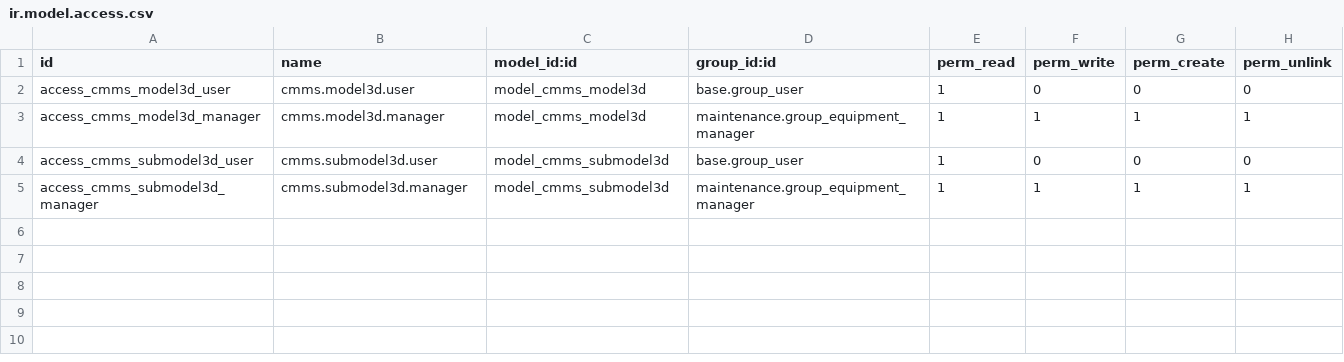
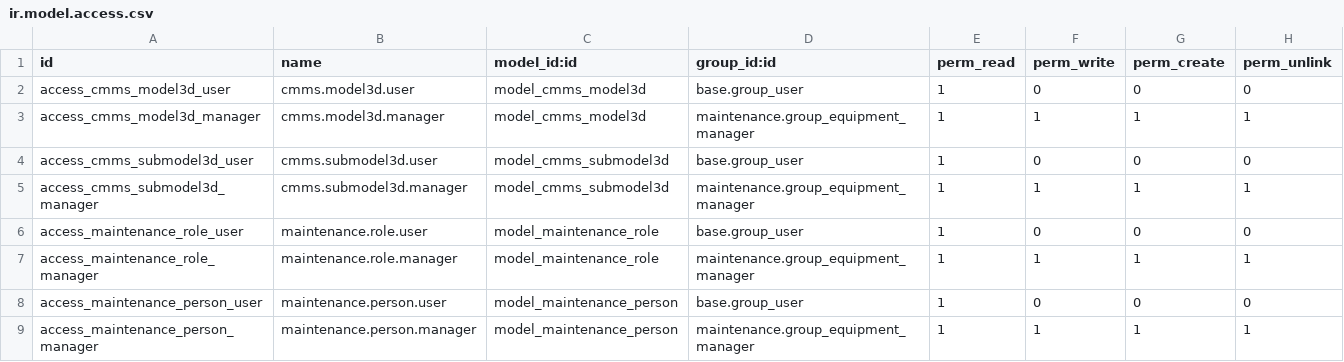
Before and after one commit to ToRaNek/Cmms_Odoo_Intership, a CSV file: custom_addons/cmms_3d_models/security/ir.model.access.csv, drawn as a sheet.

Commit message:
ajout role/personne

```diff
--- a/custom_addons/cmms_3d_models/security/ir.model.access.csv
+++ b/custom_addons/cmms_3d_models/security/ir.model.access.csv
@@ -5 +5,5 @@ access_cmms_submodel3d_user,cmms.submodel3d.user,model_cmms_submodel3d,base.grou
 access_cmms_submodel3d_manager,cmms.submodel3d.manager,model_cmms_submodel3d,maintenance.group_equipment_manager,1,1,1,1
+access_maintenance_role_user,maintenance.role.user,model_maintenance_role,base.group_user,1,0,0,0
+access_maintenance_role_manager,maintenance.role.manager,model_maintenance_role,maintenance.group_equipment_manager,1,1,1,1
+access_maintenance_person_user,maintenance.person.user,model_maintenance_person,base.group_user,1,0,0,0
+access_maintenance_person_manager,maintenance.person.manager,model_maintenance_person,maintenance.group_equipment_manager,1,1,1,1
```
Also changed, not shown: 8 other files.
